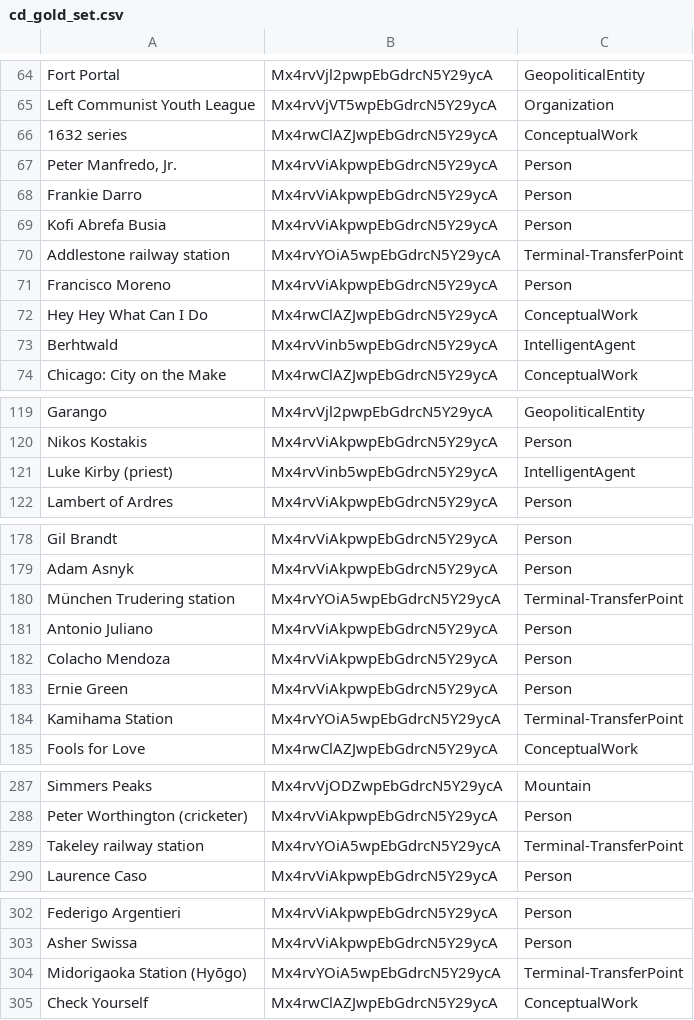
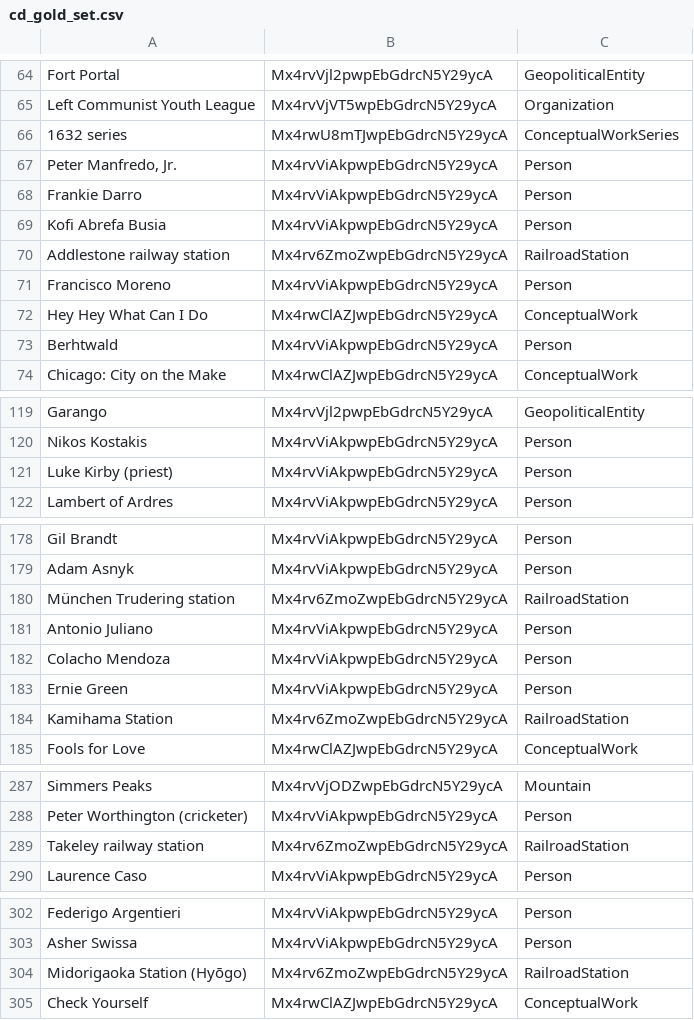
Before and after one commit to cycloped-io/gui-validation, a CSV file: data/mid_level/cd_gold_set.csv, drawn as a sheet; only a part is shown, gaps mark what is left out; the diff covers the shown part only.

```diff
--- a/data/mid_level/cd_gold_set.csv
+++ b/data/mid_level/cd_gold_set.csv
@@ -65,3 +65,3 @@ Fort Portal,Mx4rvVjl2pwpEbGdrcN5Y29ycA,GeopoliticalEntity
 Left Communist Youth League,Mx4rvVjVT5wpEbGdrcN5Y29ycA,Organization
-1632 series,Mx4rwClAZJwpEbGdrcN5Y29ycA,ConceptualWork
+1632 series,Mx4rwU8mTJwpEbGdrcN5Y29ycA,ConceptualWorkSeries
 "Peter Manfredo, Jr.",Mx4rvViAkpwpEbGdrcN5Y29ycA,Person
@@ -69,6 +69,6 @@ Frankie Darro,Mx4rvViAkpwpEbGdrcN5Y29ycA,Person
 Kofi Abrefa Busia,Mx4rvViAkpwpEbGdrcN5Y29ycA,Person
-Addlestone railway station,Mx4rvYOiA5wpEbGdrcN5Y29ycA,Terminal-TransferPoint
+Addlestone railway station,Mx4rv6ZmoZwpEbGdrcN5Y29ycA,RailroadStation
 Francisco Moreno,Mx4rvViAkpwpEbGdrcN5Y29ycA,Person
 Hey Hey What Can I Do,Mx4rwClAZJwpEbGdrcN5Y29ycA,ConceptualWork
-Berhtwald,Mx4rvVinb5wpEbGdrcN5Y29ycA,IntelligentAgent
+Berhtwald,Mx4rvViAkpwpEbGdrcN5Y29ycA,Person
 Chicago: City on the Make,Mx4rwClAZJwpEbGdrcN5Y29ycA,ConceptualWork
@@ -120,3 +120,3 @@ Garango,Mx4rvVjl2pwpEbGdrcN5Y29ycA,GeopoliticalEntity
 Nikos Kostakis,Mx4rvViAkpwpEbGdrcN5Y29ycA,Person
-Luke Kirby (priest),Mx4rvVinb5wpEbGdrcN5Y29ycA,IntelligentAgent
+Luke Kirby (priest),Mx4rvViAkpwpEbGdrcN5Y29ycA,Person
 Lambert of Ardres,Mx4rvViAkpwpEbGdrcN5Y29ycA,Person
@@ -179,3 +179,3 @@ Gil Brandt,Mx4rvViAkpwpEbGdrcN5Y29ycA,Person
 Adam Asnyk,Mx4rvViAkpwpEbGdrcN5Y29ycA,Person
-München Trudering station,Mx4rvYOiA5wpEbGdrcN5Y29ycA,Terminal-TransferPoint
+München Trudering station,Mx4rv6ZmoZwpEbGdrcN5Y29ycA,RailroadStation
 Antonio Juliano,Mx4rvViAkpwpEbGdrcN5Y29ycA,Person
@@ -183,3 +183,3 @@ Colacho Mendoza,Mx4rvViAkpwpEbGdrcN5Y29ycA,Person
 Ernie Green,Mx4rvViAkpwpEbGdrcN5Y29ycA,Person
-Kamihama Station,Mx4rvYOiA5wpEbGdrcN5Y29ycA,Terminal-TransferPoint
+Kamihama Station,Mx4rv6ZmoZwpEbGdrcN5Y29ycA,RailroadStation
 Fools for Love,Mx4rwClAZJwpEbGdrcN5Y29ycA,ConceptualWork
@@ -288,3 +288,3 @@ Simmers Peaks,Mx4rvVjODZwpEbGdrcN5Y29ycA,Mountain
 Peter Worthington (cricketer),Mx4rvViAkpwpEbGdrcN5Y29ycA,Person
-Takeley railway station,Mx4rvYOiA5wpEbGdrcN5Y29ycA,Terminal-TransferPoint
+Takeley railway station,Mx4rv6ZmoZwpEbGdrcN5Y29ycA,RailroadStation
 Laurence Caso,Mx4rvViAkpwpEbGdrcN5Y29ycA,Person
@@ -303,3 +303,3 @@ Federigo Argentieri,Mx4rvViAkpwpEbGdrcN5Y29ycA,Person
 Asher Swissa,Mx4rvViAkpwpEbGdrcN5Y29ycA,Person
-Midorigaoka Station (Hyōgo),Mx4rvYOiA5wpEbGdrcN5Y29ycA,Terminal-TransferPoint
+Midorigaoka Station (Hyōgo),Mx4rv6ZmoZwpEbGdrcN5Y29ycA,RailroadStation
 Check Yourself,Mx4rwClAZJwpEbGdrcN5Y29ycA,ConceptualWork
```
Also changed, not shown: 10 edited cells elsewhere in this file, data/mid_level/all_gold_set.csv, data/mid_level/cc_gold_set.csv, 3 other files.
